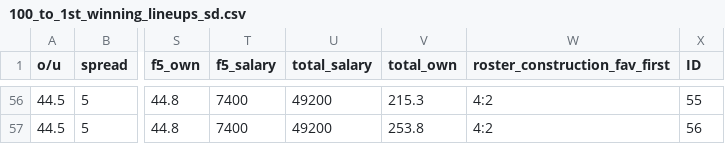
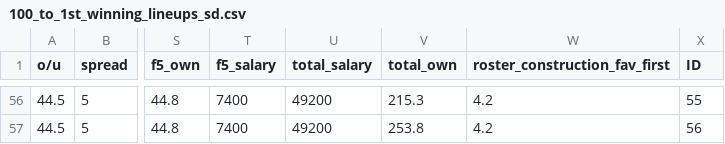
Before and after one commit to AndrewRucker/Fantasy-Football-and-Betting, a CSV file: DFS/100_to_1st_sd_lineups/100_to_1st_winning_lineups_sd.csv, drawn as a sheet; only a part is shown, gaps mark what is left out; the diff covers the shown part only; the diff names each change by its address in the sheet, - before the commit and + after, or states it on an @@ line.

```diff
--- a/DFS/100_to_1st_sd_lineups/100_to_1st_winning_lineups_sd.csv
+++ b/DFS/100_to_1st_sd_lineups/100_to_1st_winning_lineups_sd.csv
-W56:W57 (roster_construction_fav_first): 4:2
+W56:W57 (roster_construction_fav_first): 4.2
```
Also changed, not shown: 54 edited cells elsewhere in this file.
